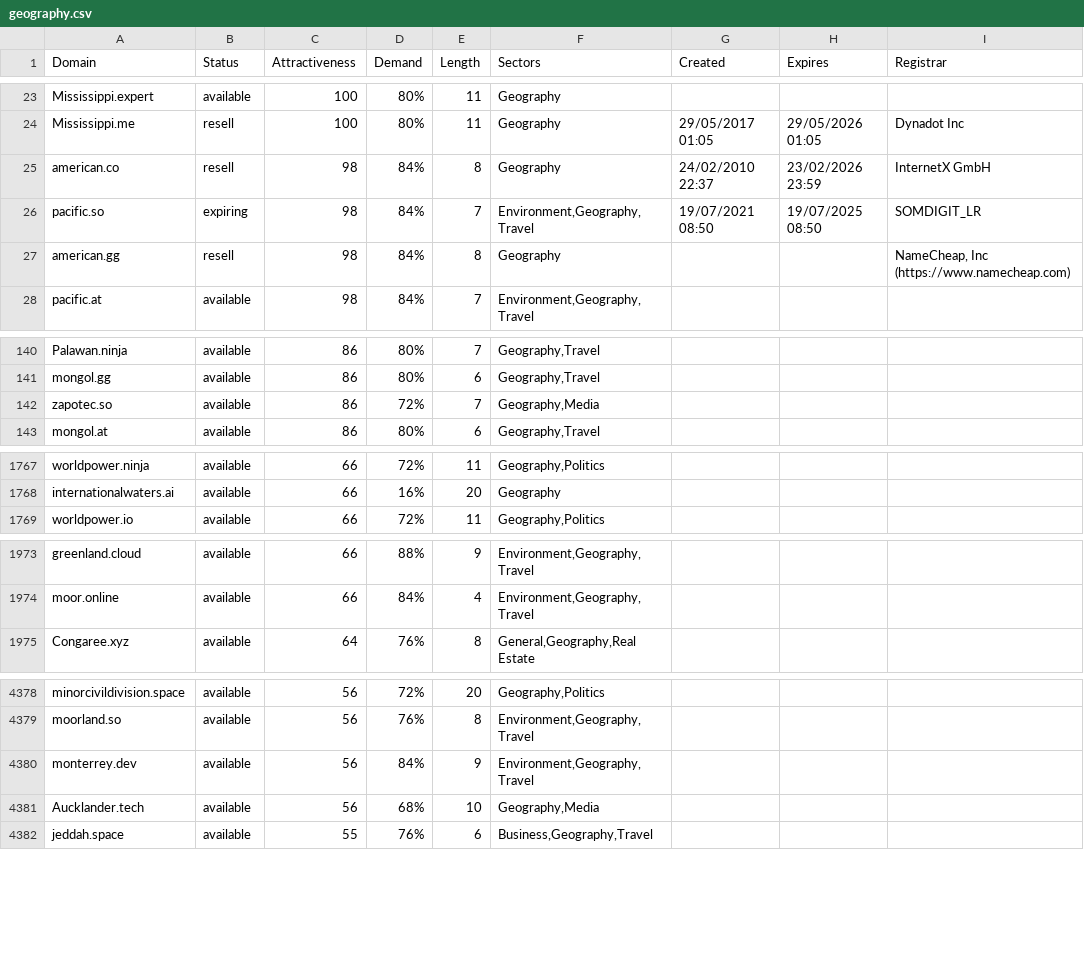
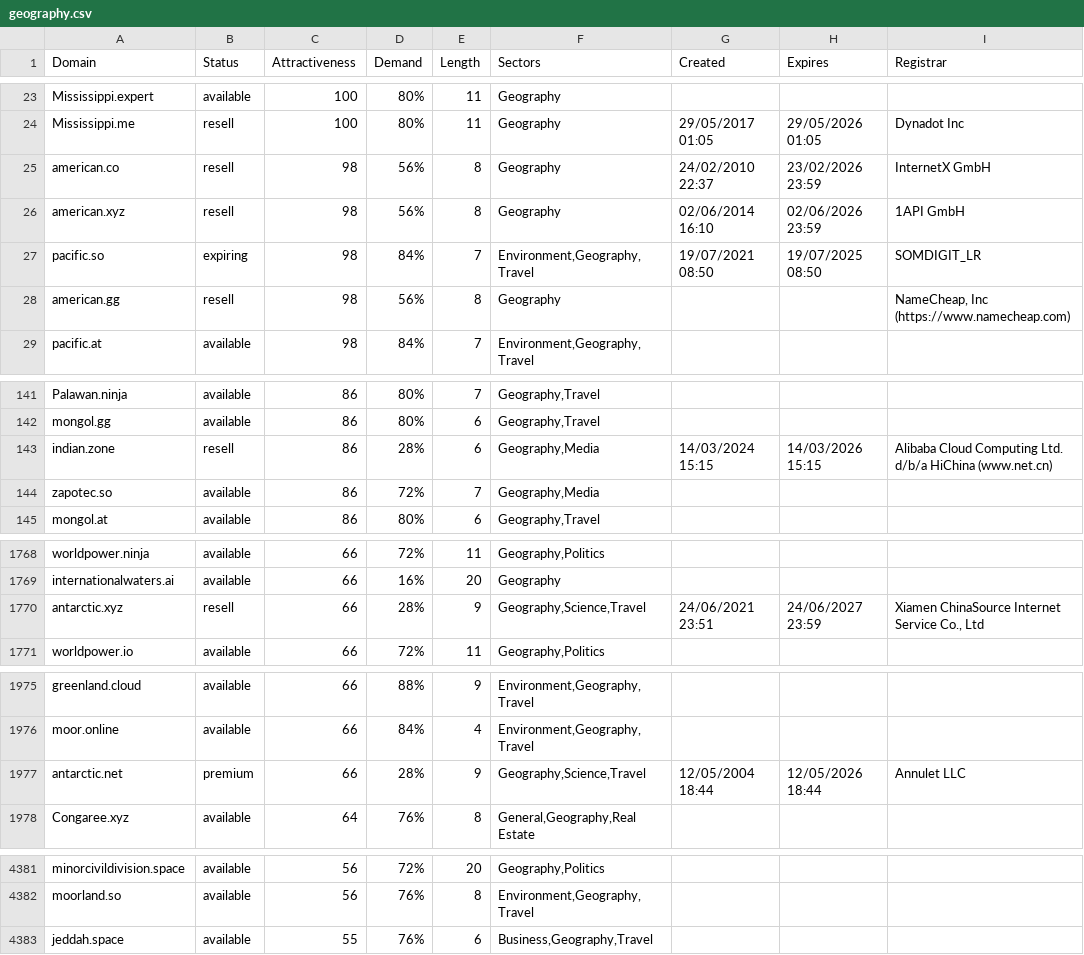
Before and after one commit to UniqueDomains/geography-oneword-domains, a CSV file: geography.csv, drawn as a sheet; only a part is shown, gaps mark what is left out; the diff covers the shown part only.

Commit message:
Domains update

```diff
--- a/geography.csv
+++ b/geography.csv
@@ -24,5 +24,6 @@ Mississippi.expert,available,100,80%,11,Geography,,,
 Mississippi.me,resell,100,80%,11,Geography,29/05/2017 01:05,29/05/2026 01:05,Dynadot Inc
-american.co,resell,98,84%,8,Geography,24/02/2010 22:37,23/02/2026 23:59,InternetX GmbH
+american.co,resell,98,56%,8,Geography,24/02/2010 22:37,23/02/2026 23:59,InternetX GmbH
+american.xyz,resell,98,56%,8,Geography,02/06/2014 16:10,02/06/2026 23:59,1API GmbH
 pacific.so,expiring,98,84%,7,"Environment,Geography,Travel",19/07/2021 08:50,19/07/2025 08:50,SOMDIGIT_LR
-american.gg,resell,98,84%,8,Geography,,,"NameCheap, Inc (https://www.namecheap.com)"
+american.gg,resell,98,56%,8,Geography,,,"NameCheap, Inc (https://www.namecheap.com)"
 pacific.at,available,98,84%,7,"Environment,Geography,Travel",,,
@@ -141,2 +142,3 @@ Palawan.ninja,available,86,80%,7,"Geography,Travel",,,
 mongol.gg,available,86,80%,6,"Geography,Travel",,,
+indian.zone,resell,86,28%,6,"Geography,Media",14/03/2024 15:15,14/03/2026 15:15,Alibaba Cloud Computing Ltd. d/b/a HiChina (www.net.cn)
 zapotec.so,available,86,72%,7,"Geography,Media",,,
@@ -1768,2 +1769,3 @@ worldpower.ninja,available,66,72%,11,"Geography,Politics",,,
 internationalwaters.ai,available,66,16%,20,Geography,,,
+antarctic.xyz,resell,66,28%,9,"Geography,Science,Travel",24/06/2021 23:51,24/06/2027 23:59,"Xiamen ChinaSource Internet Service Co., Ltd"
 worldpower.io,available,66,72%,11,"Geography,Politics",,,
@@ -1974,2 +1976,3 @@ greenland.cloud,available,66,88%,9,"Environment,Geography,Travel",,,
 moor.online,available,66,84%,4,"Environment,Geography,Travel",,,
+antarctic.net,premium,66,28%,9,"Geography,Science,Travel",12/05/2004 18:44,12/05/2026 18:44,Annulet LLC
 Congaree.xyz,available,64,76%,8,"General,Geography,Real Estate",,,
@@ -4379,4 +4382,2 @@ minorcivildivision.space,available,56,72%,20,"Geography,Politics",,,
 moorland.so,available,56,76%,8,"Environment,Geography,Travel",,,
-monterrey.dev,available,56,84%,9,"Environment,Geography,Travel",,,
-Aucklander.tech,available,56,68%,10,"Geography,Media",,,
 jeddah.space,available,55,76%,6,"Business,Geography,Travel",,,
```
Also changed, not shown: 2 removed rows and 39 edited cells elsewhere in this file, 2 other files.
